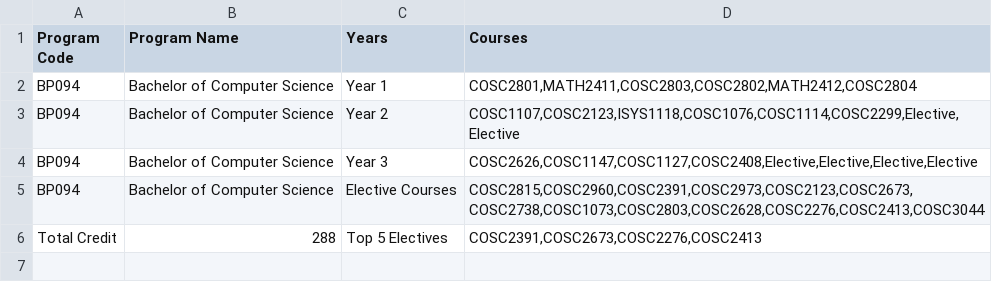
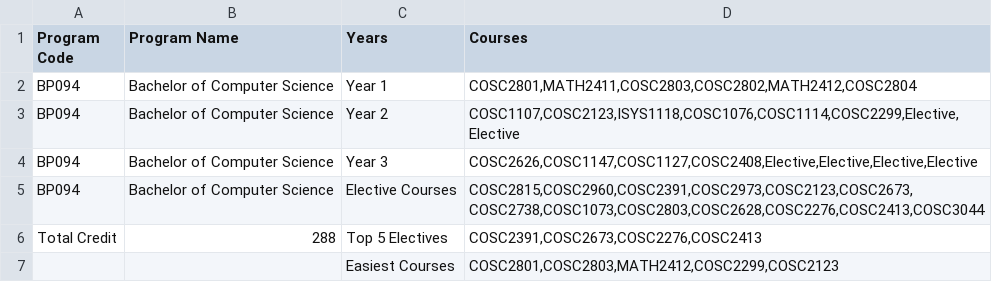
Before and after one commit to mihipai/ITStudio_TeamPurple, a CSV file: bp094.csv, drawn as a sheet; the diff names each change by its address in the sheet, - before the commit and + after, or states it on an @@ line.

```diff
--- a/bp094.csv
+++ b/bp094.csv
+row 7:  |  | Easiest Courses | COSC2801,COSC2803,MATH2412,COSC2299,COSC2123
```
Also changed, not shown: 1 other file.
